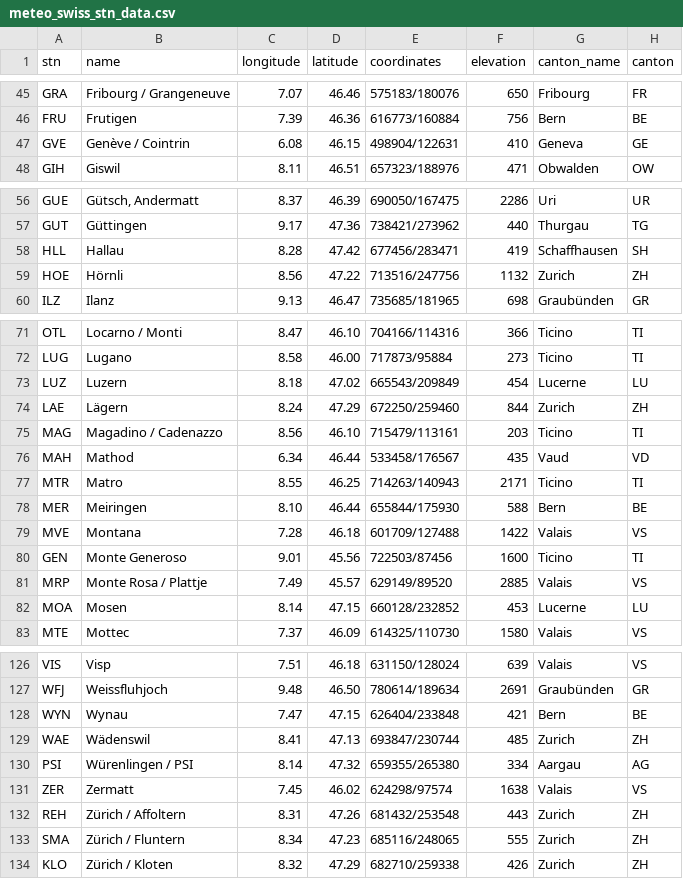
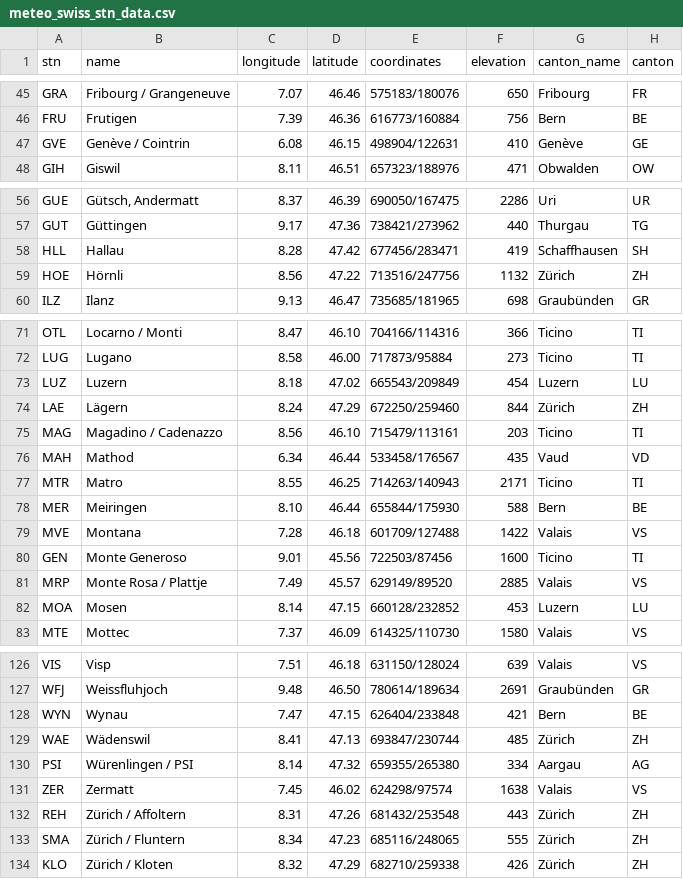
Before and after one commit to andre-winkler/LN_BINA_FS25, a CSV file: data/meteo_swiss_stn_data.csv, drawn as a sheet; only a part is shown, gaps mark what is left out; the diff covers the shown part only.

```diff
--- a/data/meteo_swiss_stn_data.csv
+++ b/data/meteo_swiss_stn_data.csv
@@ -46,3 +46,3 @@ GRA;Fribourg / Grangeneuve;7.07;46.46;575183/180076;650;Fribourg;FR
 FRU;Frutigen;7.39;46.36;616773/160884;756;Bern;BE
-GVE;Genève / Cointrin;6.08;46.15;498904/122631;410;Geneva;GE
+GVE;Genève / Cointrin;6.08;46.15;498904/122631;410;Genève;GE
 GIH;Giswil;8.11;46.51;657323/188976;471;Obwalden;OW
@@ -58,3 +58,3 @@ GUT;Güttingen;9.17;47.36;738421/273962;440;Thurgau;TG
 HLL;Hallau;8.28;47.42;677456/283471;419;Schaffhausen;SH
-HOE;Hörnli;8.56;47.22;713516/247756;1132;Zurich;ZH
+HOE;Hörnli;8.56;47.22;713516/247756;1132;Zürich;ZH
 ILZ;Ilanz;9.13;46.47;735685/181965;698;Graubünden;GR
@@ -72,4 +72,4 @@ OTL;Locarno / Monti;8.47;46.10;704166/114316;366;Ticino;TI
 LUG;Lugano;8.58;46.00;717873/95884;273;Ticino;TI
-LUZ;Luzern;8.18;47.02;665543/209849;454;Lucerne;LU
-LAE;Lägern;8.24;47.29;672250/259460;844;Zurich;ZH
+LUZ;Luzern;8.18;47.02;665543/209849;454;Luzern;LU
+LAE;Lägern;8.24;47.29;672250/259460;844;Zürich;ZH
 MAG;Magadino / Cadenazzo;8.56;46.10;715479/113161;203;Ticino;TI
@@ -81,3 +81,3 @@ GEN;Monte Generoso;9.01;45.56;722503/87456;1600;Ticino;TI
 MRP;Monte Rosa / Plattje;7.49;45.57;629149/89520;2885;Valais;VS
-MOA;Mosen;8.14;47.15;660128/232852;453;Lucerne;LU
+MOA;Mosen;8.14;47.15;660128/232852;453;Luzern;LU
 MTE;Mottec;7.37;46.09;614325/110730;1580;Valais;VS
@@ -128,7 +128,7 @@ WFJ;Weissfluhjoch;9.48;46.50;780614/189634;2691;Graubünden;GR
 WYN;Wynau;7.47;47.15;626404/233848;421;Bern;BE
-WAE;Wädenswil;8.41;47.13;693847/230744;485;Zurich;ZH
+WAE;Wädenswil;8.41;47.13;693847/230744;485;Zürich;ZH
 PSI;Würenlingen / PSI;8.14;47.32;659355/265380;334;Aargau;AG
 ZER;Zermatt;7.45;46.02;624298/97574;1638;Valais;VS
-REH;Zürich / Affoltern;8.31;47.26;681432/253548;443;Zurich;ZH
-SMA;Zürich / Fluntern;8.34;47.23;685116/248065;555;Zurich;ZH
-KLO;Zürich / Kloten;8.32;47.29;682710/259338;426;Zurich;ZH
+REH;Zürich / Affoltern;8.31;47.26;681432/253548;443;Zürich;ZH
+SMA;Zürich / Fluntern;8.34;47.23;685116/248065;555;Zürich;ZH
+KLO;Zürich / Kloten;8.32;47.29;682710/259338;426;Zürich;ZH
```
Also changed, not shown: 3 edited cells elsewhere in this file, 4 other files.
